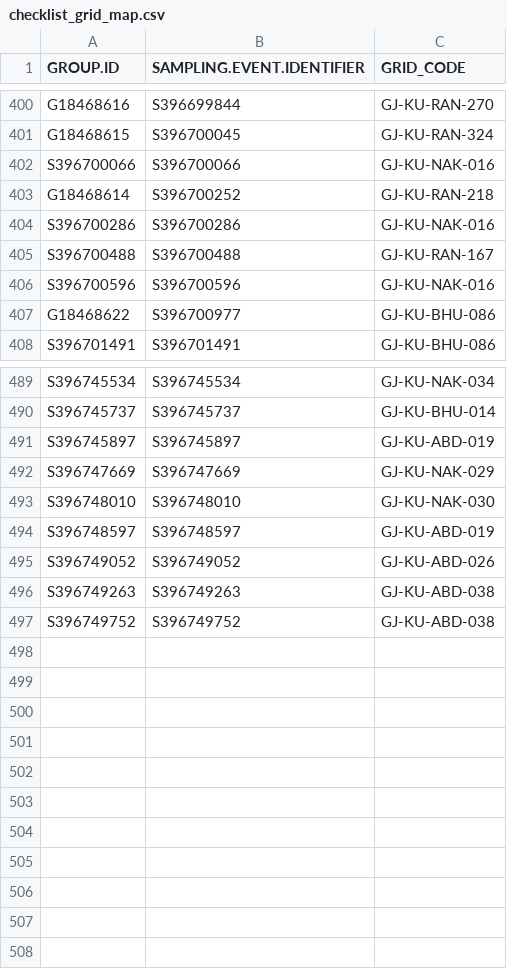
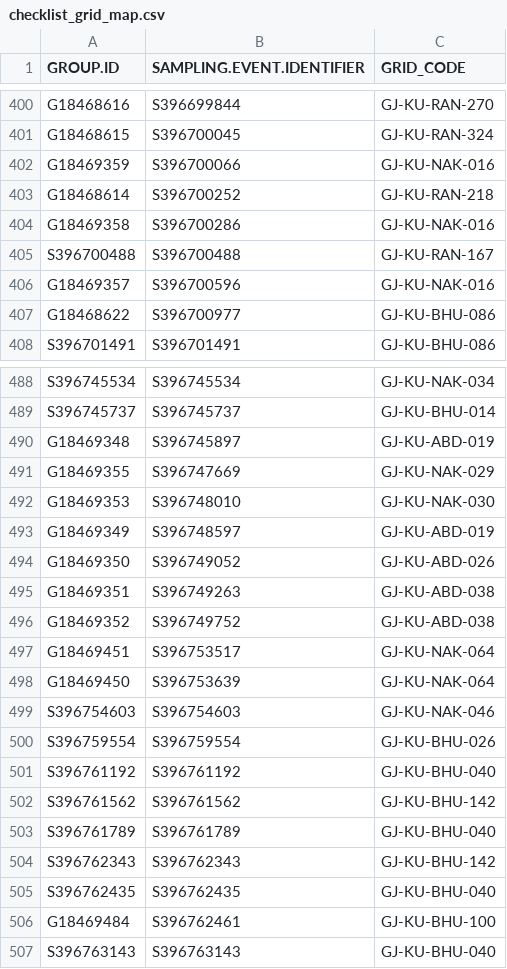
Before and after one commit to birdcountindia/pmc-dashboard, a CSV file: years/2026/checklist_grid_map.csv, drawn as a sheet; only a part is shown, gaps mark what is left out; the diff covers the shown part only.

```diff
--- a/years/2026/checklist_grid_map.csv
+++ b/years/2026/checklist_grid_map.csv
@@ -401,7 +401,7 @@ G18468616,S396699844,GJ-KU-RAN-270
 G18468615,S396700045,GJ-KU-RAN-324
-S396700066,S396700066,GJ-KU-NAK-016
+G18469359,S396700066,GJ-KU-NAK-016
 G18468614,S396700252,GJ-KU-RAN-218
-S396700286,S396700286,GJ-KU-NAK-016
+G18469358,S396700286,GJ-KU-NAK-016
 S396700488,S396700488,GJ-KU-RAN-167
-S396700596,S396700596,GJ-KU-NAK-016
+G18469357,S396700596,GJ-KU-NAK-016
 G18468622,S396700977,GJ-KU-BHU-086
@@ -490,8 +489,19 @@ S396745534,S396745534,GJ-KU-NAK-034
 S396745737,S396745737,GJ-KU-BHU-014
-S396745897,S396745897,GJ-KU-ABD-019
-S396747669,S396747669,GJ-KU-NAK-029
-S396748010,S396748010,GJ-KU-NAK-030
-S396748597,S396748597,GJ-KU-ABD-019
-S396749052,S396749052,GJ-KU-ABD-026
-S396749263,S396749263,GJ-KU-ABD-038
-S396749752,S396749752,GJ-KU-ABD-038
+G18469348,S396745897,GJ-KU-ABD-019
+G18469355,S396747669,GJ-KU-NAK-029
+G18469353,S396748010,GJ-KU-NAK-030
+G18469349,S396748597,GJ-KU-ABD-019
+G18469350,S396749052,GJ-KU-ABD-026
+G18469351,S396749263,GJ-KU-ABD-038
+G18469352,S396749752,GJ-KU-ABD-038
+G18469451,S396753517,GJ-KU-NAK-064
+G18469450,S396753639,GJ-KU-NAK-064
+S396754603,S396754603,GJ-KU-NAK-046
+S396759554,S396759554,GJ-KU-BHU-026
+S396761192,S396761192,GJ-KU-BHU-040
+S396761562,S396761562,GJ-KU-BHU-142
+S396761789,S396761789,GJ-KU-BHU-040
+S396762343,S396762343,GJ-KU-BHU-142
+S396762435,S396762435,GJ-KU-BHU-040
+G18469484,S396762461,GJ-KU-BHU-100
+S396763143,S396763143,GJ-KU-BHU-040
```
Also changed, not shown: 1 removed row and 17 edited cells elsewhere in this file, years/2026/nonprotocol/checklist_grid_map.csv, years/2026/protocol/checklist_grid_map.csv, 33 other files.
